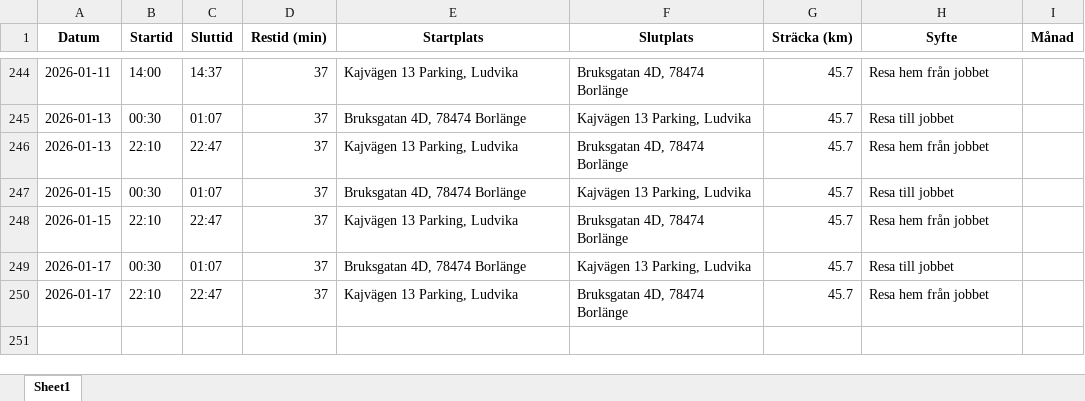
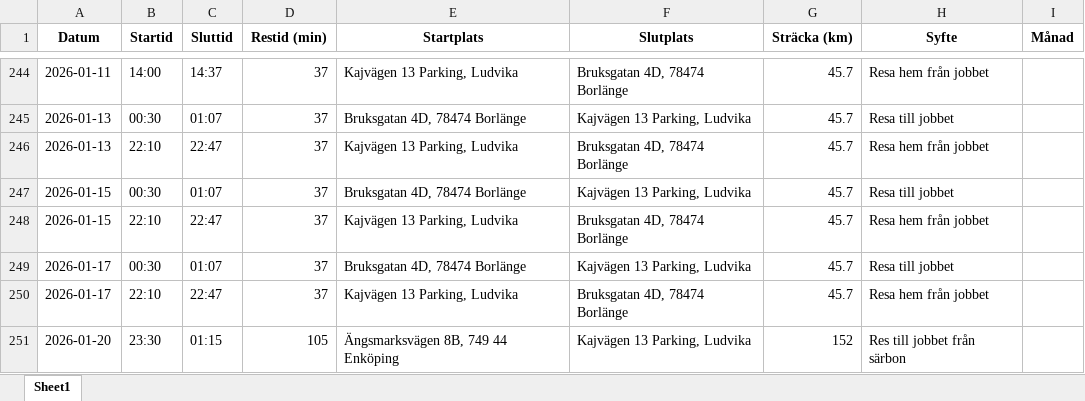
Before and after one commit to Hennerfors/Drivingrecord, an Excel workbook: korjournal.xlsx, sheet Sheet1, drawn as a sheet; only a part is shown, gaps mark what is left out; values as stored, in another font and other column widths than the file's, no borders; the diff names each change by its address in the sheet, - before the commit and + after, or states it on an @@ line.

Commit message:
Uppdaterad 2026-01-22 13:30:04.007758

```diff
--- a/korjournal.xlsx (sheet Sheet1)
+++ b/korjournal.xlsx (sheet Sheet1)
+row 251: 2026-01-20 | 23:30 | 01:15 | 105 | Ängsmarksvägen 8B, 749 44 Enköping | Kajvägen 13 Parking, Ludvika | 152 | Res till jobbet från särbon
```
